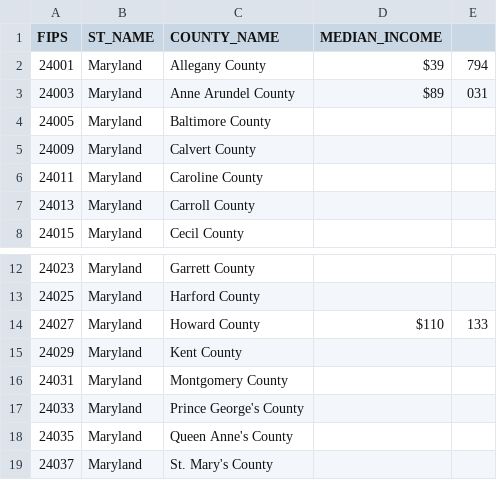
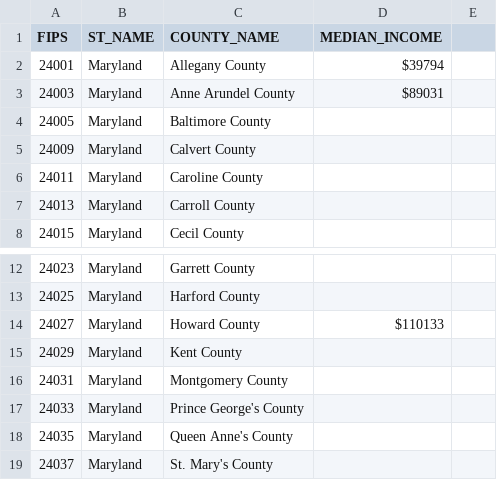
Before and after one commit to ObiP1/Maryland-Household-Income, a CSV file: DataTable.csv, drawn as a sheet; only a part is shown, gaps mark what is left out.

Commit message:
Update DataTable.csv

```diff
--- a/DataTable.csv
+++ b/DataTable.csv
@@ -1,4 +1,4 @@
 FIPS,ST_NAME,COUNTY_NAME,MEDIAN_INCOME
-24001,Maryland,Allegany County,$39,794
-24003,Maryland,Anne Arundel County,$89,031
+24001,Maryland,Allegany County,$39794
+24003,Maryland,Anne Arundel County,$89031
 24005,Maryland,Baltimore County,
@@ -13,3 +13,3 @@ FIPS,ST_NAME,COUNTY_NAME,MEDIAN_INCOME
 24025,Maryland,Harford County	
-24027,Maryland,Howard County,$110,133	
+24027,Maryland,Howard County,$110133	
 24029,Maryland,Kent County	
```
